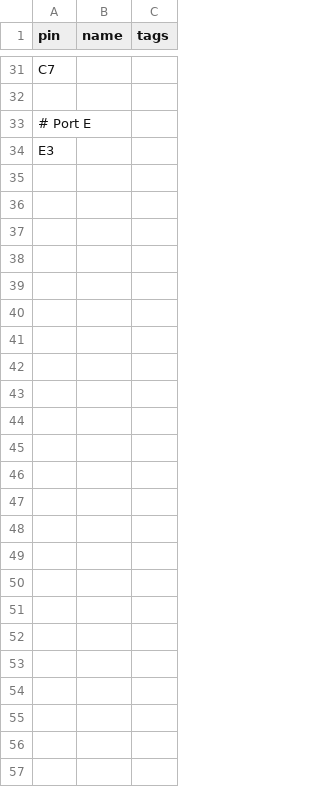
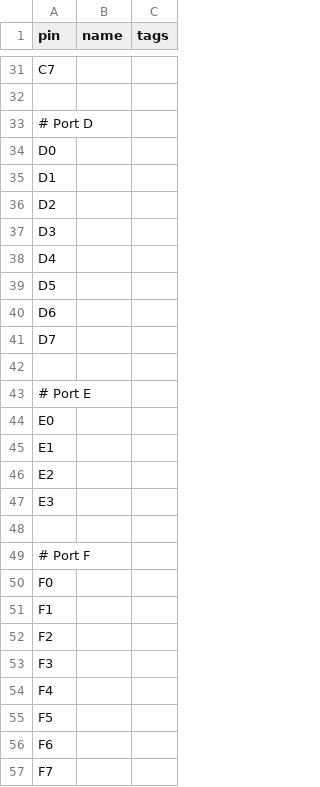
Before and after one commit to DaelonSuzuka/K42-Project-Template, a CSV file: pins.csv, drawn as a sheet; only a part is shown, gaps mark what is left out; the diff names each change by its address in the sheet, - before the commit and + after, or states it on an @@ line.

Commit message:
Added additional ports to pins.csv, for larger devices

```diff
--- a/pins.csv
+++ b/pins.csv
+row 33: # Port D
+row 34: D0
+row 35: D1
+row 36: D2
+row 37: D3
+row 38: D4
+row 39: D5
+row 40: D6
+row 41: D7
+row 42: (empty)
+row 44: E0
+row 45: E1
+row 46: E2
+row 48: (empty)
+row 49: # Port F
+row 50: F0
+row 51: F1
+row 52: F2
+row 53: F3
+row 54: F4
+row 55: F5
+row 56: F6
+row 57: F7
```
